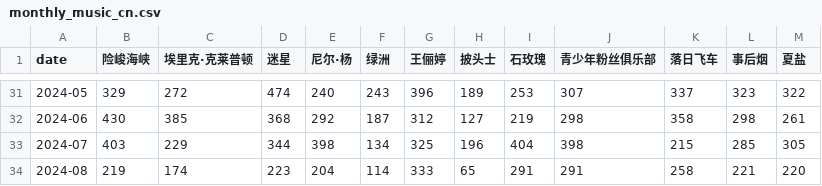
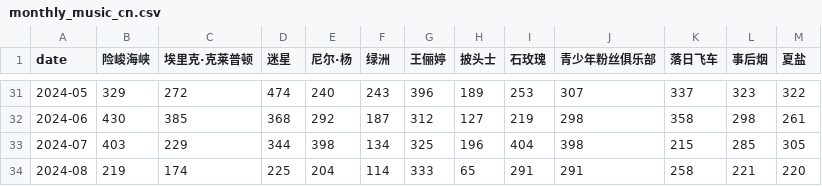
Before and after one commit to ScienisTmiaoT/trends, a CSV file: data/monthly_music_cn.csv, drawn as a sheet; only a part is shown, gaps mark what is left out.

```diff
--- a/data/monthly_music_cn.csv
+++ b/data/monthly_music_cn.csv
@@ -33,2 +33,2 @@ date,险峻海峡,埃里克·克莱普顿,迷星,尼尔·杨,绿洲,王俪婷,
 2024-07,403,229,344,398,134,325,196,404,398,215,285,305
-2024-08,219,174,223,204,114,333,65,291,291,258,221,220
+2024-08,219,174,225,204,114,333,65,291,291,258,221,220
```
Also changed, not shown: data/daily_music_cn.csv, data/daily_music_en.csv, 1 other file.
